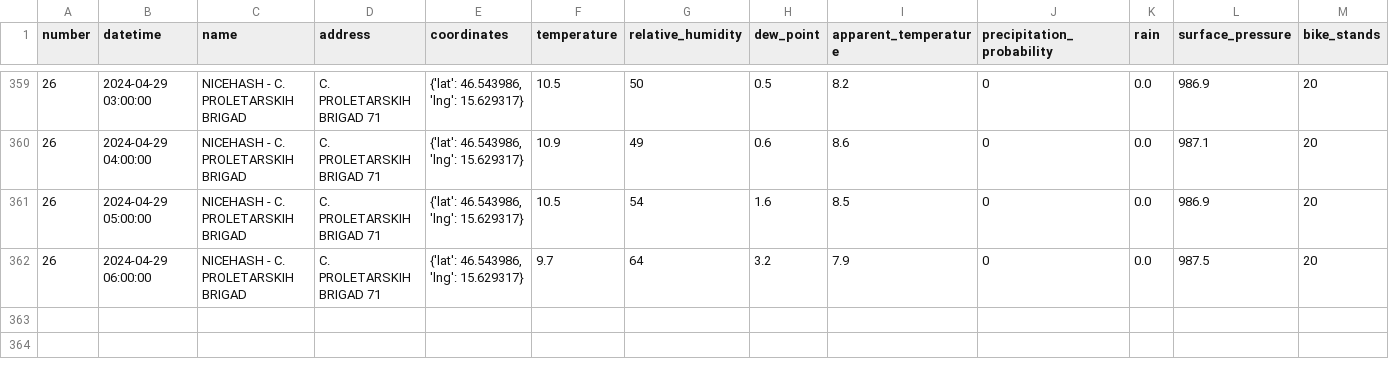
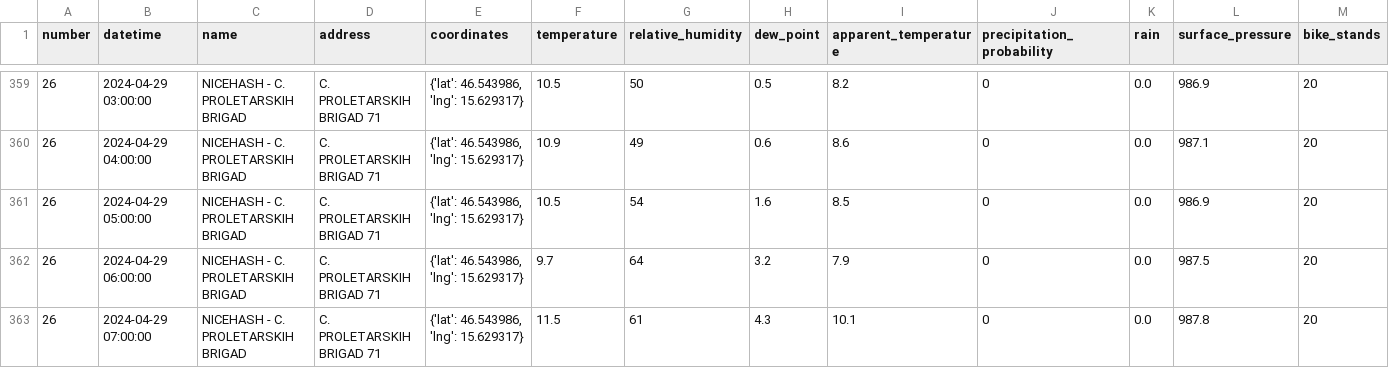
Before and after one commit to ChiefPatrik/mBikePredictions, a CSV file: data/processed/station26_data.csv, drawn as a sheet; only a part is shown, gaps mark what is left out; rows hold the shown columns only; the diff names each change by its address in the sheet, - before the commit and + after, or states it on an @@ line.

```diff
--- a/data/processed/station26_data.csv
+++ b/data/processed/station26_data.csv
+row 363: 26 | 2024-04-29 07:00:00 | NICEHASH - C. PROLETARSKIH BRIGAD | C. PROLETARSKIH BRIGAD 71 | {'lat': 46.543986, 'lng': 15.629317} | 11.5 | 61 | 4.3 | 10.1 | 0 | 0.0 | 987.8 | 20
```
Also changed, not shown: data/processed/station13_data.csv, data/processed/station15_data.csv, 28 other files.
